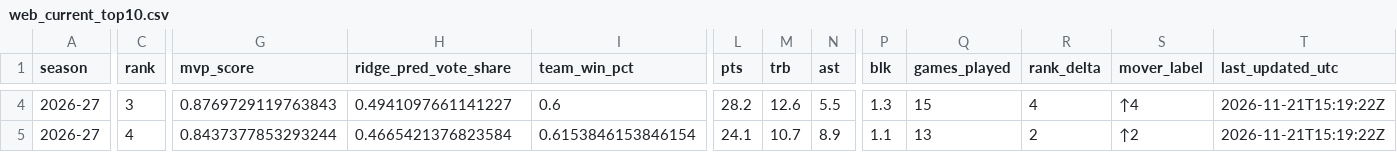
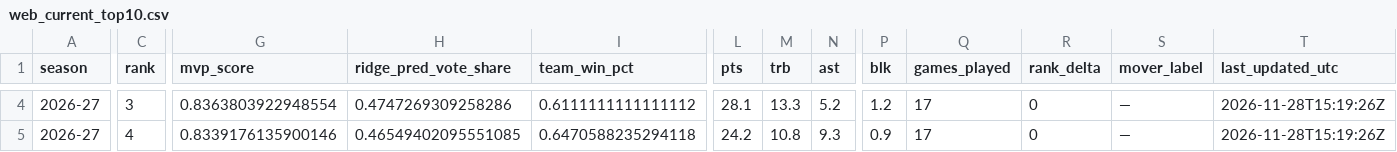
Before and after one commit to jeffwarr4/nba-awards-predictor, a CSV file: docs/nba/mvp/web_current_top10.csv, drawn as a sheet; only a part is shown, gaps mark what is left out; the diff covers the shown part only; the diff names each change by its address in the sheet, - before the commit and + after, or states it on an @@ line.

```diff
--- a/docs/nba/mvp/web_current_top10.csv
+++ b/docs/nba/mvp/web_current_top10.csv
-G4 (mvp_score): 0.8769729119763843
+G4 (mvp_score): 0.8363803922948554
-H4 (ridge_pred_vote_share): 0.4941097661141227
+H4 (ridge_pred_vote_share): 0.4747269309258286
-I4 (team_win_pct): 0.6
+I4 (team_win_pct): 0.6111111111111112
-L4 (pts): 28.2
+L4 (pts): 28.1
-M4 (trb): 12.6
+M4 (trb): 13.3
-N4 (ast): 5.5
+N4 (ast): 5.2
-P4 (blk): 1.3
+P4 (blk): 1.2
-Q4 (games_played): 15
+Q4 (games_played): 17
-R4 (rank_delta): 4
+R4 (rank_delta): 0
-S4 (mover_label): ↑4
+S4 (mover_label): —
-T4:T5 (last_updated_utc): 2026-11-21T15:19:22Z
+T4:T5 (last_updated_utc): 2026-11-28T15:19:26Z
-G5 (mvp_score): 0.8437377853293244
+G5 (mvp_score): 0.8339176135900146
-H5 (ridge_pred_vote_share): 0.4665421376823584
+H5 (ridge_pred_vote_share): 0.46549402095551085
-I5 (team_win_pct): 0.6153846153846154
+I5 (team_win_pct): 0.6470588235294118
-L5 (pts): 24.1
+L5 (pts): 24.2
-M5 (trb): 10.7
+M5 (trb): 10.8
-N5 (ast): 8.9
+N5 (ast): 9.3
-P5 (blk): 1.1
+P5 (blk): 0.9
-Q5 (games_played): 13
+Q5 (games_played): 17
-R5 (rank_delta): 2
+R5 (rank_delta): 0
-S5 (mover_label): ↑2
+S5 (mover_label): —
```
Also changed, not shown: 118 edited cells elsewhere in this file, docs/nba/mvp/canva_6_10_flat.csv, docs/nba/mvp/model_all_candidates.csv, 21 other files.
